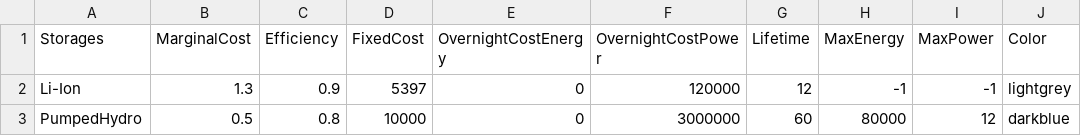
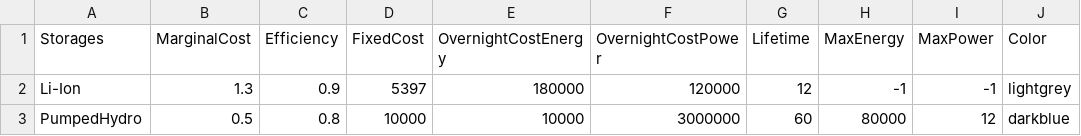
Before and after one commit to QuentinNativel/Energetic_modelling_SS2019, a CSV file: data/storages_2.csv, drawn as a sheet.

Commit message:
Revert "Update storages_2.csv"
This reverts commit d03539ae82569a947851da4bb13bfed433a6666c.

```diff
--- a/data/storages_2.csv
+++ b/data/storages_2.csv
@@ -1,3 +1,3 @@
 Storages,MarginalCost,Efficiency,FixedCost,OvernightCostEnergy,OvernightCostPower,Lifetime,MaxEnergy,MaxPower,Color
-Li-Ion,1.3,0.9,5397,0,120000,12,-1,-1,lightgrey
-PumpedHydro,0.5,0.8,10000,0,3000000,60,80000,12,darkblue
+Li-Ion,1.3,0.9,5397,180000,120000,12,-1,-1,lightgrey
+PumpedHydro,0.5,0.8,10000,10000,3000000,60,80000,12,darkblue
```
